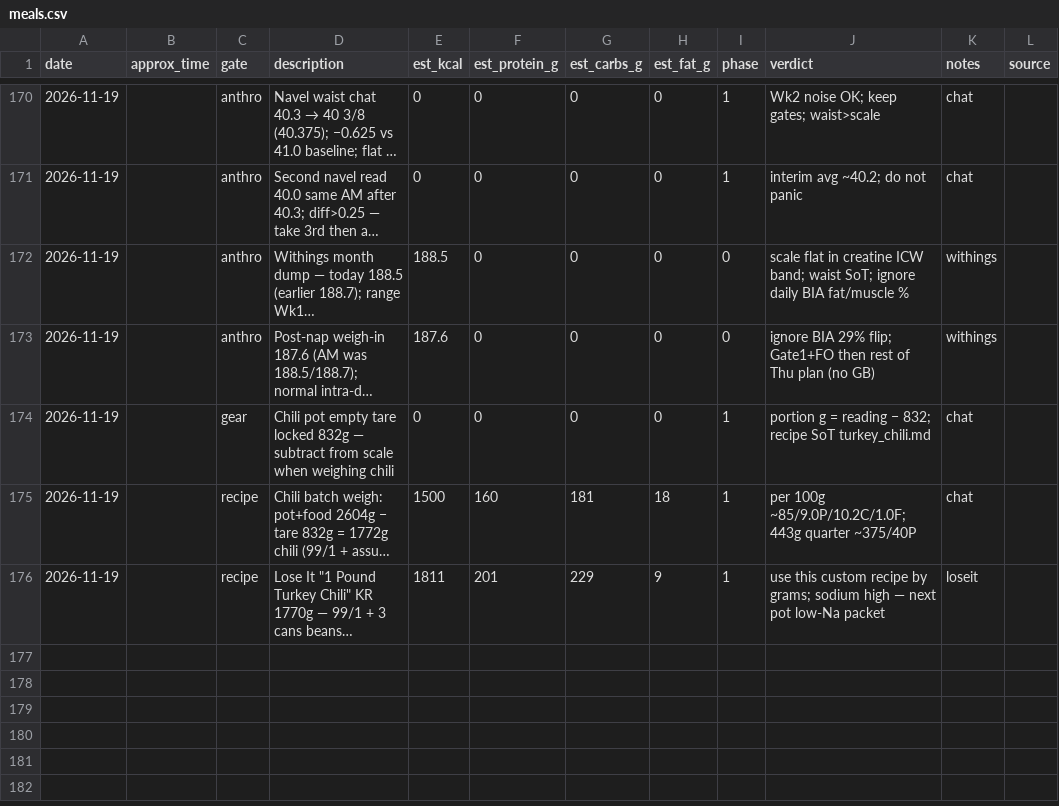
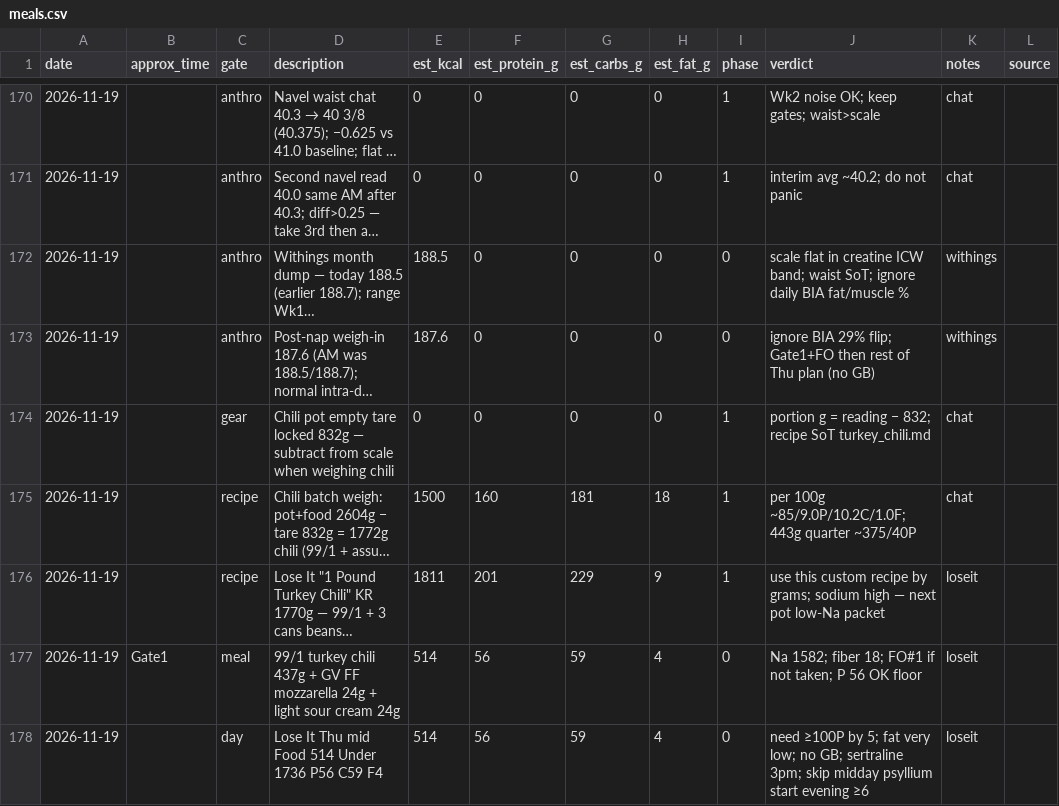
Before and after one commit to kay-rey/athlete-os, a CSV file: journal/meals.csv, drawn as a sheet; only a part is shown, gaps mark what is left out; long unchanged cells end in …; the diff names each change by its address in the sheet, - before the commit and + after, or states it on an @@ line.

```diff
--- a/journal/meals.csv
+++ b/journal/meals.csv
+row 177: 2026-11-19 | Gate1 | meal | 99/1 turkey chili 437g + GV FF mozzarella 24g + light sour cream 24g | 514 | 56 | 59 | 4 | 0 | Na 1582; fiber 18; FO#1 if not taken; P 56 OK floor | loseit
+row 178: 2026-11-19 |  | day | Lose It Thu mid Food 514 Under 1736 P56 C59 F4 | 514 | 56 | 59 | 4 | 0 | need ≥100P by 5; fat very low; no GB; sertraline 3pm; skip midday psyllium start evening ≥6 | loseit
```
Also changed, not shown: 1 other file.
